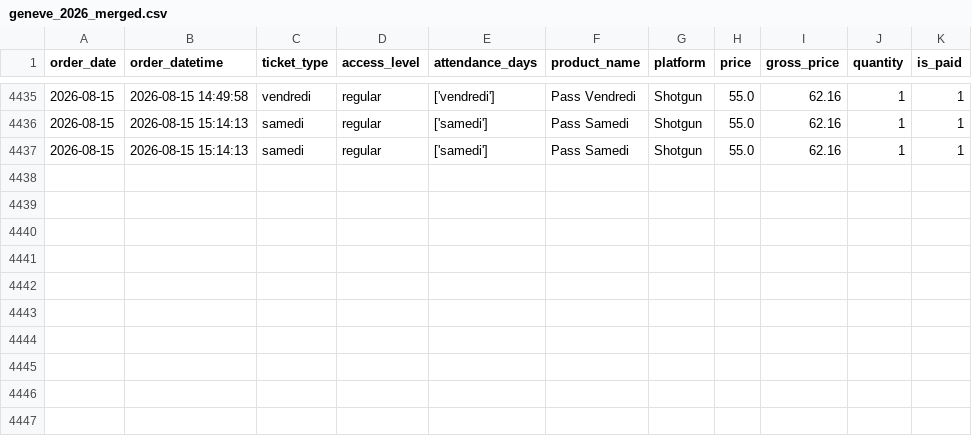
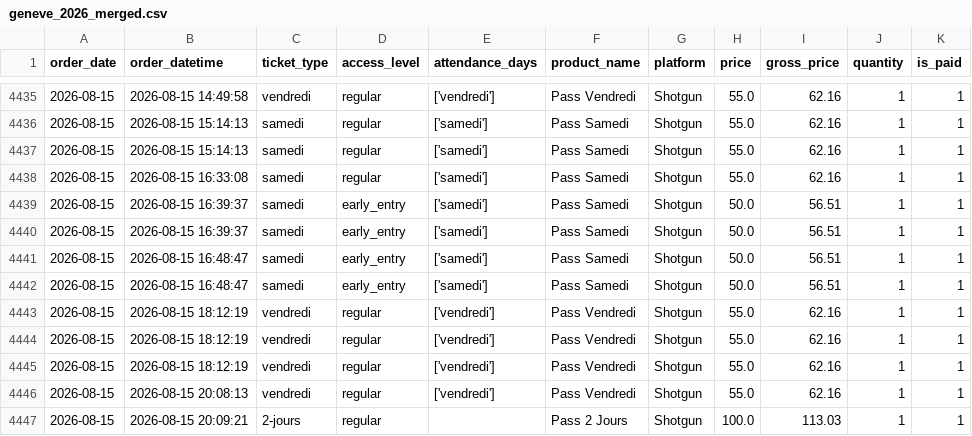
Before and after one commit to studio-ai2k/ticketing_api, a CSV file: data/geneve_2026_merged.csv, drawn as a sheet; only a part is shown, gaps mark what is left out.

```diff
--- a/data/geneve_2026_merged.csv
+++ b/data/geneve_2026_merged.csv
@@ -4437 +4437,11 @@ order_date,order_datetime,ticket_type,access_level,attendance_days,product_name,
 2026-08-15,2026-08-15 15:14:13,samedi,regular,['samedi'],Pass Samedi,Shotgun,55.0,62.16,1,1
+2026-08-15,2026-08-15 16:33:08,samedi,regular,['samedi'],Pass Samedi,Shotgun,55.0,62.16,1,1
+2026-08-15,2026-08-15 16:39:37,samedi,early_entry,['samedi'],Pass Samedi,Shotgun,50.0,56.51,1,1
+2026-08-15,2026-08-15 16:39:37,samedi,early_entry,['samedi'],Pass Samedi,Shotgun,50.0,56.51,1,1
+2026-08-15,2026-08-15 16:48:47,samedi,early_entry,['samedi'],Pass Samedi,Shotgun,50.0,56.51,1,1
+2026-08-15,2026-08-15 16:48:47,samedi,early_entry,['samedi'],Pass Samedi,Shotgun,50.0,56.51,1,1
+2026-08-15,2026-08-15 18:12:19,vendredi,regular,['vendredi'],Pass Vendredi,Shotgun,55.0,62.16,1,1
+2026-08-15,2026-08-15 18:12:19,vendredi,regular,['vendredi'],Pass Vendredi,Shotgun,55.0,62.16,1,1
+2026-08-15,2026-08-15 18:12:19,vendredi,regular,['vendredi'],Pass Vendredi,Shotgun,55.0,62.16,1,1
+2026-08-15,2026-08-15 20:08:13,vendredi,regular,['vendredi'],Pass Vendredi,Shotgun,55.0,62.16,1,1
+2026-08-15,2026-08-15 20:09:21,2-jours,regular,,Pass 2 Jours,Shotgun,100.0,113.03,1,1
```
Also changed, not shown: data/bordeaux_oct_2026_merged.csv, data/rennes_2026_merged.csv, 9 other files.
